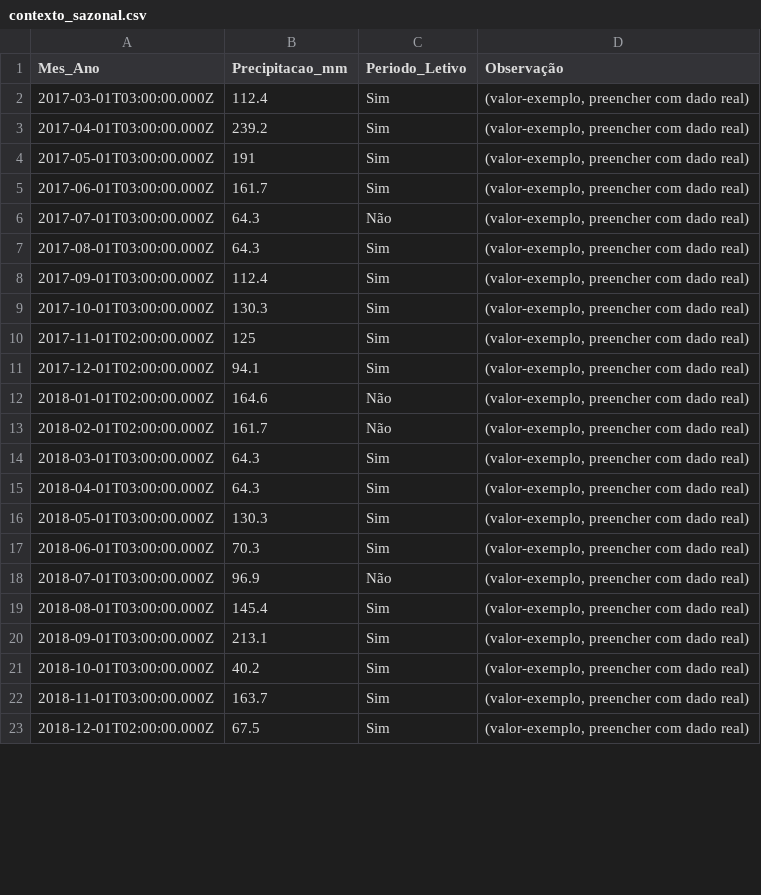
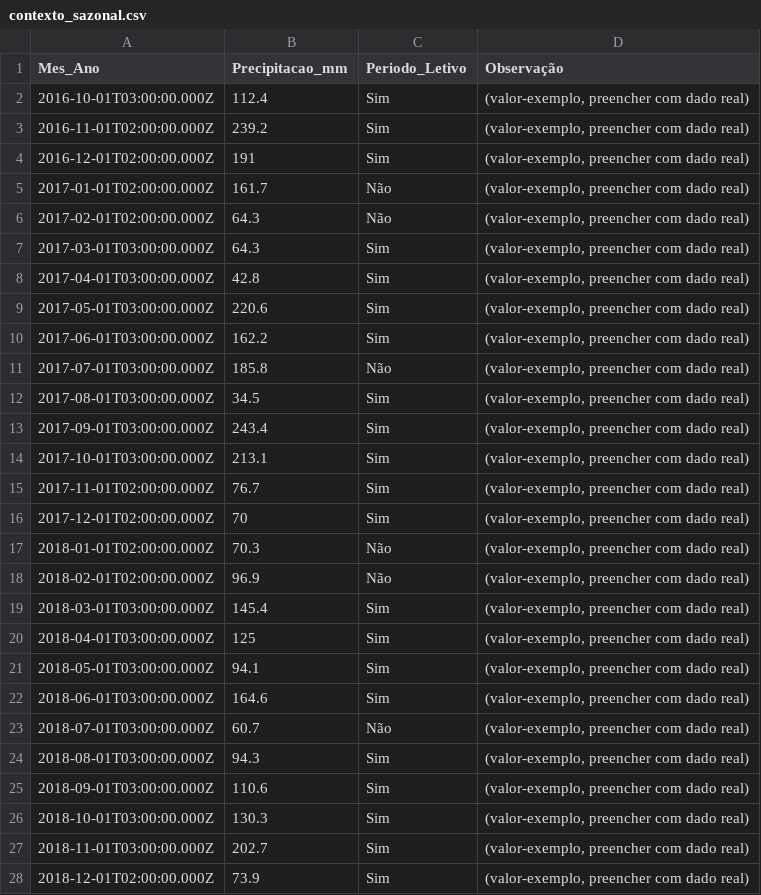
Before and after one commit to adinailson88/malha-previsao-filtros, a CSV file: dados_csv/contexto_sazonal.csv, drawn as a sheet; only a part is shown; the diff covers the shown part only.

```diff
--- a/dados_csv/contexto_sazonal.csv
+++ b/dados_csv/contexto_sazonal.csv
@@ -1,23 +1,28 @@
 Mes_Ano,Precipitacao_mm,Periodo_Letivo,Observação
-2017-03-01T03:00:00.000Z,112.4,Sim,"(valor-exemplo, preencher com dado real)"
-2017-04-01T03:00:00.000Z,239.2,Sim,"(valor-exemplo, preencher com dado real)"
-2017-05-01T03:00:00.000Z,191,Sim,"(valor-exemplo, preencher com dado real)"
-2017-06-01T03:00:00.000Z,161.7,Sim,"(valor-exemplo, preencher com dado real)"
-2017-07-01T03:00:00.000Z,64.3,Não,"(valor-exemplo, preencher com dado real)"
-2017-08-01T03:00:00.000Z,64.3,Sim,"(valor-exemplo, preencher com dado real)"
-2017-09-01T03:00:00.000Z,112.4,Sim,"(valor-exemplo, preencher com dado real)"
-2017-10-01T03:00:00.000Z,130.3,Sim,"(valor-exemplo, preencher com dado real)"
-2017-11-01T02:00:00.000Z,125,Sim,"(valor-exemplo, preencher com dado real)"
-2017-12-01T02:00:00.000Z,94.1,Sim,"(valor-exemplo, preencher com dado real)"
-2018-01-01T02:00:00.000Z,164.6,Não,"(valor-exemplo, preencher com dado real)"
-2018-02-01T02:00:00.000Z,161.7,Não,"(valor-exemplo, preencher com dado real)"
-2018-03-01T03:00:00.000Z,64.3,Sim,"(valor-exemplo, preencher com dado real)"
-2018-04-01T03:00:00.000Z,64.3,Sim,"(valor-exemplo, preencher com dado real)"
-2018-05-01T03:00:00.000Z,130.3,Sim,"(valor-exemplo, preencher com dado real)"
-2018-06-01T03:00:00.000Z,70.3,Sim,"(valor-exemplo, preencher com dado real)"
-2018-07-01T03:00:00.000Z,96.9,Não,"(valor-exemplo, preencher com dado real)"
-2018-08-01T03:00:00.000Z,145.4,Sim,"(valor-exemplo, preencher com dado real)"
-2018-09-01T03:00:00.000Z,213.1,Sim,"(valor-exemplo, preencher com dado real)"
-2018-10-01T03:00:00.000Z,40.2,Sim,"(valor-exemplo, preencher com dado real)"
-2018-11-01T03:00:00.000Z,163.7,Sim,"(valor-exemplo, preencher com dado real)"
-2018-12-01T02:00:00.000Z,67.5,Sim,"(valor-exemplo, preencher com dado real)"
+2016-10-01T03:00:00.000Z,112.4,Sim,"(valor-exemplo, preencher com dado real)"
+2016-11-01T02:00:00.000Z,239.2,Sim,"(valor-exemplo, preencher com dado real)"
+2016-12-01T02:00:00.000Z,191,Sim,"(valor-exemplo, preencher com dado real)"
+2017-01-01T02:00:00.000Z,161.7,Não,"(valor-exemplo, preencher com dado real)"
+2017-02-01T02:00:00.000Z,64.3,Não,"(valor-exemplo, preencher com dado real)"
+2017-03-01T03:00:00.000Z,64.3,Sim,"(valor-exemplo, preencher com dado real)"
+2017-04-01T03:00:00.000Z,42.8,Sim,"(valor-exemplo, preencher com dado real)"
+2017-05-01T03:00:00.000Z,220.6,Sim,"(valor-exemplo, preencher com dado real)"
+2017-06-01T03:00:00.000Z,162.2,Sim,"(valor-exemplo, preencher com dado real)"
+2017-07-01T03:00:00.000Z,185.8,Não,"(valor-exemplo, preencher com dado real)"
+2017-08-01T03:00:00.000Z,34.5,Sim,"(valor-exemplo, preencher com dado real)"
+2017-09-01T03:00:00.000Z,243.4,Sim,"(valor-exemplo, preencher com dado real)"
+2017-10-01T03:00:00.000Z,213.1,Sim,"(valor-exemplo, preencher com dado real)"
+2017-11-01T02:00:00.000Z,76.7,Sim,"(valor-exemplo, preencher com dado real)"
+2017-12-01T02:00:00.000Z,70,Sim,"(valor-exemplo, preencher com dado real)"
+2018-01-01T02:00:00.000Z,70.3,Não,"(valor-exemplo, preencher com dado real)"
+2018-02-01T02:00:00.000Z,96.9,Não,"(valor-exemplo, preencher com dado real)"
+2018-03-01T03:00:00.000Z,145.4,Sim,"(valor-exemplo, preencher com dado real)"
+2018-04-01T03:00:00.000Z,125,Sim,"(valor-exemplo, preencher com dado real)"
+2018-05-01T03:00:00.000Z,94.1,Sim,"(valor-exemplo, preencher com dado real)"
+2018-06-01T03:00:00.000Z,164.6,Sim,"(valor-exemplo, preencher com dado real)"
+2018-07-01T03:00:00.000Z,60.7,Não,"(valor-exemplo, preencher com dado real)"
+2018-08-01T03:00:00.000Z,94.3,Sim,"(valor-exemplo, preencher com dado real)"
+2018-09-01T03:00:00.000Z,110.6,Sim,"(valor-exemplo, preencher com dado real)"
+2018-10-01T03:00:00.000Z,130.3,Sim,"(valor-exemplo, preencher com dado real)"
+2018-11-01T03:00:00.000Z,202.7,Sim,"(valor-exemplo, preencher com dado real)"
+2018-12-01T02:00:00.000Z,73.9,Sim,"(valor-exemplo, preencher com dado real)"
```
Also changed, not shown: 5 removed rows and 100 edited cells elsewhere in this file, dados_csv/filtros_disponiveis.csv, 3 other files.
